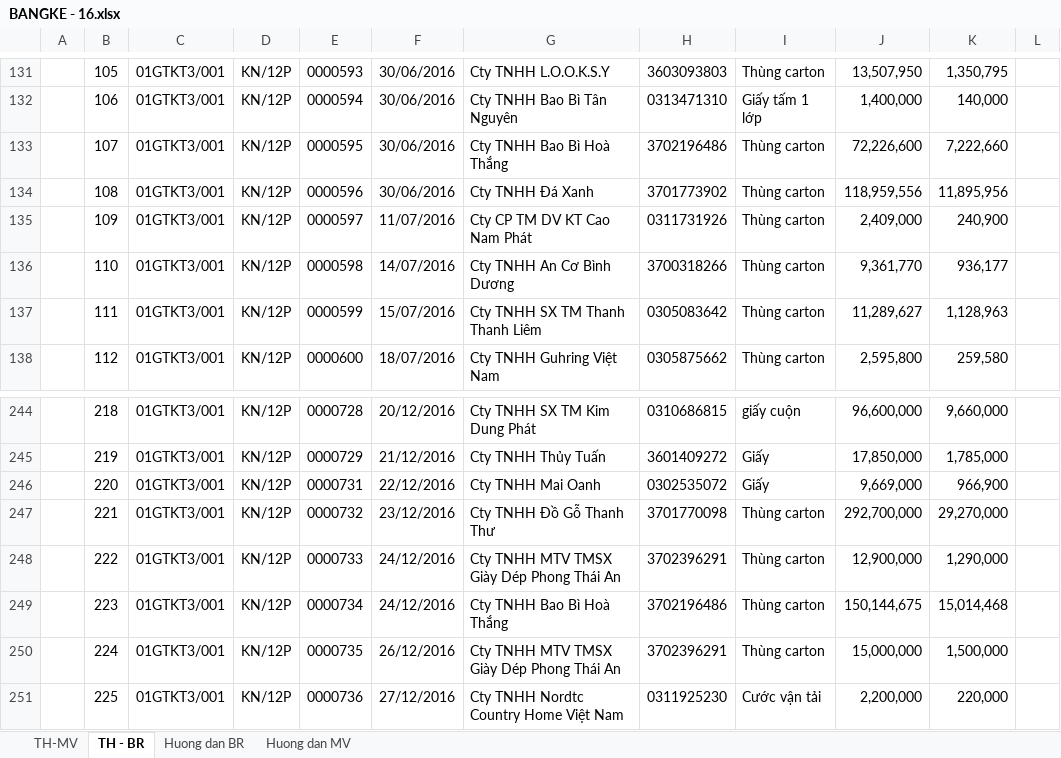
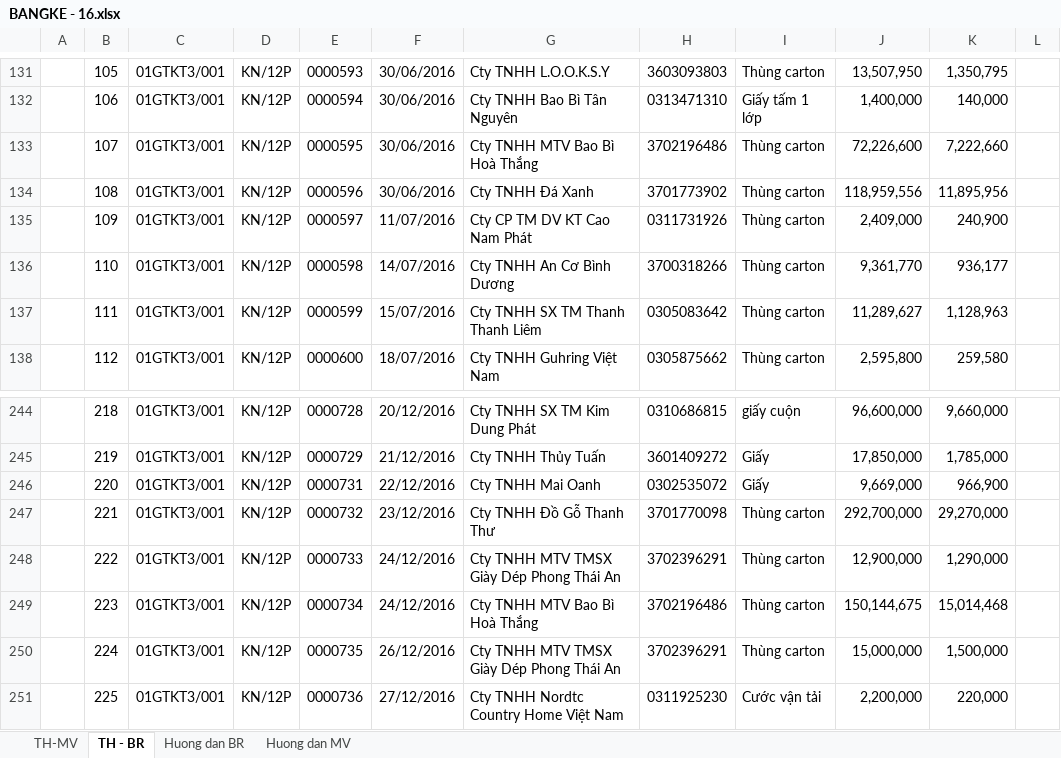
Before and after one commit to vuphuong11/KIM-DUNG-PHAT, an Excel workbook: SO SACH/3702076037/2016/BANGKE - 16.xlsx, sheet TH - BR, drawn as a sheet; only a part is shown, gaps mark what is left out; values as stored, in another font and other column widths than the file's, no borders; charts and pictures not drawn; the diff names each change by its address in the sheet, - before the commit and + after, or states it on an @@ line.

```diff
--- a/SO SACH/3702076037/2016/BANGKE - 16.xlsx (sheet TH - BR)
+++ b/SO SACH/3702076037/2016/BANGKE - 16.xlsx (sheet TH - BR)
-G133: Cty TNHH Bao Bì Hoà Thắng
+G133: Cty TNHH MTV Bao Bì Hoà Thắng
-G249: Cty TNHH Bao Bì Hoà Thắng
+G249: Cty TNHH MTV Bao Bì Hoà Thắng
```
Also changed, not shown: sheet Huong dan BR, charts or pictures, SO SACH/3702076037/2015/BANGKE GTGT - 15.xlsx, 2 other files.
